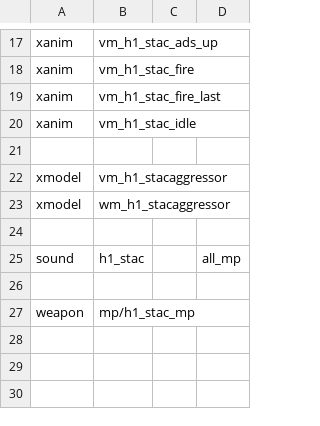
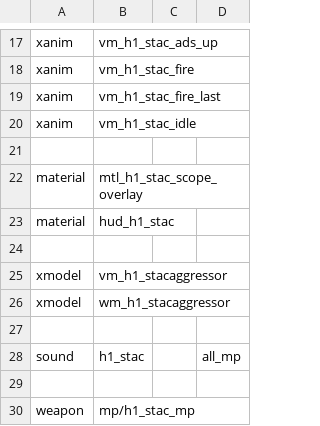
Before and after one commit to ManyAsset/manyasset-iw3-raw-backup, a CSV file: weapons/snipers/MWR_S_Tac/mod.csv, drawn as a sheet; only a part is shown, gaps mark what is left out; the diff names each change by its address in the sheet, - before the commit and + after, or states it on an @@ line.

```diff
--- a/weapons/snipers/MWR_S_Tac/mod.csv
+++ b/weapons/snipers/MWR_S_Tac/mod.csv
+row 22: material | mtl_h1_stac_scope_overlay
+row 23: material | hud_h1_stac
+row 24: (empty)
```
Also changed, not shown: weapons/snipers/BO2_ballista/mod.csv, weapons/snipers/BO_l96a1/mod.csv, 2 other files.
